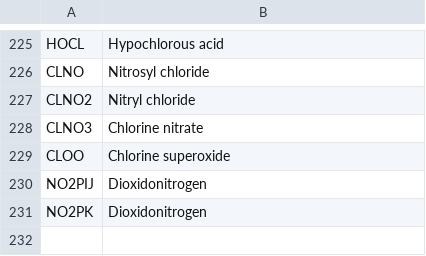
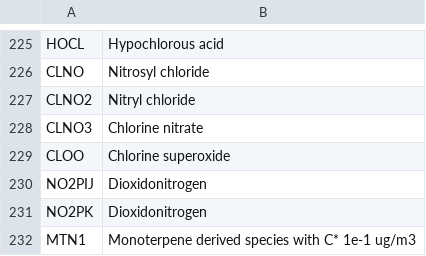
Before and after one commit to bhutzell/CMAQ, a CSV file: CCTM/src/MECHS/cracmm3/cracmm3_speciesdescription.csv, drawn as a sheet; only a part is shown, gaps mark what is left out.

Commit message:
cracmm fixes  On branch cracmm3_dev/fixes  Changes to be committed: 	modified:   CCTM/scripts/run_cctm_2022v1_12US1_CRACMM2.csh 	modified:   CCTM/src/MECHS/cracmm2/CMAQ_Chem_Control_cracmm2.nml 	modified:   CCTM/src/MECHS/cracmm2/CMAQ_Chem_Control_cracmm2_2019_12US1.nml 	modified:   CCTM/src/MECHS/cracmm2/CMAQ_Chem_Control_cracmm2_2022v1.nml 	modified:   CCTM/src/MECHS/cracmm2/SpecDef_Conc_cracmm2.txt 	modified:   CCTM/src/MECHS/cracmm2/SpecDef_Dep_cracmm2.txt 	modified:   CCTM/src/MECHS/cracmm3/CMAQ_Chem_Control_cracmm3.nml 	modified:   CCTM/src/MECHS/cracmm3/CMAQ_Chem_Control_cracmm3_2019_12US1.nml 	modified:   CCTM/src/MECHS/cracmm3/SpecDef_Conc_cracmm3.txt 	modified:   CCTM/src/MECHS/cracmm3/SpecDef_Dep_cracmm3.txt 	modified:   CCTM/src/MECHS/cracmm3/cracmm3_speciesdescription.csv 	modified:   CCTM/src/MECHS/cracmm3/pa_cracmm3.ctl 	modified:   CCTM/src/driver/CMAQ_Control.nml 	modified:   CCTM/src/gas/ebi_cracmm2/hrsolver.F 	deleted:    POST/combine/scripts/spec_def_files/SpecDef_cb6r5_ae7_aq.txt 	deleted:    POST/combine/scripts/spec_def_files/SpecDef_cracmm2.txt 	deleted:    POST/combine/scripts/spec_def_files/SpecDef_cracmm3.txt 	deleted:    POST/combine/scripts/spec_def_files/SpecDef_saprc07tc_ae6_aq.txt 	deleted:    POST/combine/scripts/spec_def_files/SpecDef_saprc07tic_ae7i_aq.txt

```diff
--- a/CCTM/src/MECHS/cracmm3/cracmm3_speciesdescription.csv
+++ b/CCTM/src/MECHS/cracmm3/cracmm3_speciesdescription.csv
@@ -231 +231,2 @@ NO2PIJ, Dioxidonitrogen
 NO2PK, Dioxidonitrogen
+MTN1,Monoterpene derived species with C* 1e-1 ug/m3
```
Also changed, not shown: 18 other files.
